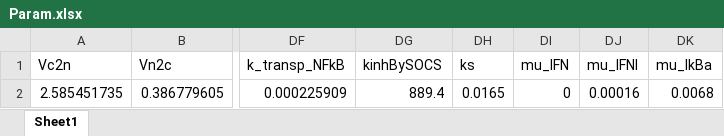
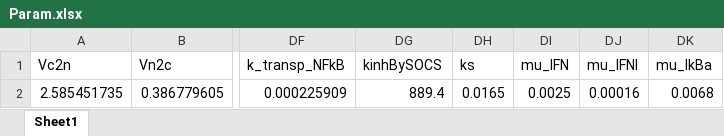
Before and after one commit to ramyab-986/Integrated_Virus-Immune_Model, an Excel workbook: Param.xlsx, sheet Sheet1, drawn as a sheet; only a part is shown, gaps mark what is left out; values as stored, in another font and other column widths than the file's, no borders; the diff names each change by its address in the sheet, - before the commit and + after, or states it on an @@ line.

```diff
--- a/Param.xlsx (sheet Sheet1)
+++ b/Param.xlsx (sheet Sheet1)
-DI2 (mu_IFN): 0
+DI2 (mu_IFN): 0.0025
```
Also changed, not shown: 3 other files.
